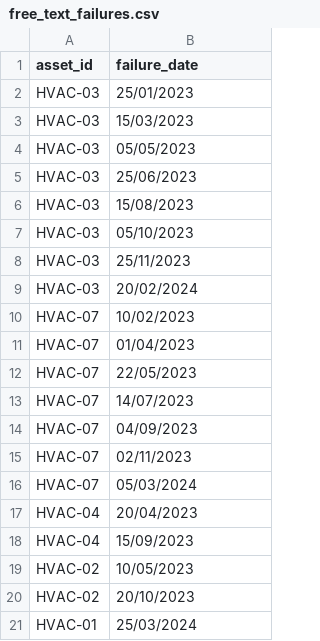
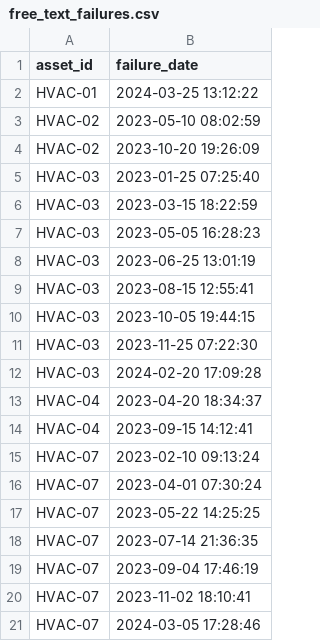
Before and after one commit to Amygda/amygda_ops_risk_score_sdk, a CSV file: how_to/examples/sample_data/free_text_failures.csv, drawn as a sheet.

```diff
--- a/how_to/examples/sample_data/free_text_failures.csv
+++ b/how_to/examples/sample_data/free_text_failures.csv
@@ -1,21 +1,21 @@
 asset_id,failure_date
-HVAC-03,25/01/2023
-HVAC-03,15/03/2023
-HVAC-03,05/05/2023
-HVAC-03,25/06/2023
-HVAC-03,15/08/2023
-HVAC-03,05/10/2023
-HVAC-03,25/11/2023
-HVAC-03,20/02/2024
-HVAC-07,10/02/2023
-HVAC-07,01/04/2023
-HVAC-07,22/05/2023
-HVAC-07,14/07/2023
-HVAC-07,04/09/2023
-HVAC-07,02/11/2023
-HVAC-07,05/03/2024
-HVAC-04,20/04/2023
-HVAC-04,15/09/2023
-HVAC-02,10/05/2023
-HVAC-02,20/10/2023
-HVAC-01,25/03/2024
+HVAC-01,2024-03-25 13:12:22
+HVAC-02,2023-05-10 08:02:59
+HVAC-02,2023-10-20 19:26:09
+HVAC-03,2023-01-25 07:25:40
+HVAC-03,2023-03-15 18:22:59
+HVAC-03,2023-05-05 16:28:23
+HVAC-03,2023-06-25 13:01:19
+HVAC-03,2023-08-15 12:55:41
+HVAC-03,2023-10-05 19:44:15
+HVAC-03,2023-11-25 07:22:30
+HVAC-03,2024-02-20 17:09:28
+HVAC-04,2023-04-20 18:34:37
+HVAC-04,2023-09-15 14:12:41
+HVAC-07,2023-02-10 09:13:24
+HVAC-07,2023-04-01 07:30:24
+HVAC-07,2023-05-22 14:25:25
+HVAC-07,2023-07-14 21:36:35
+HVAC-07,2023-09-04 17:46:19
+HVAC-07,2023-11-02 18:10:41
+HVAC-07,2024-03-05 17:28:46
```
Also changed, not shown: how_to/examples/sample_data/fixed_log_failures.csv, 11 other files.
